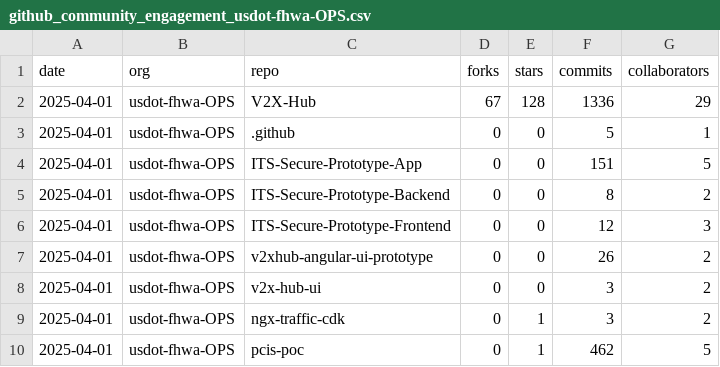
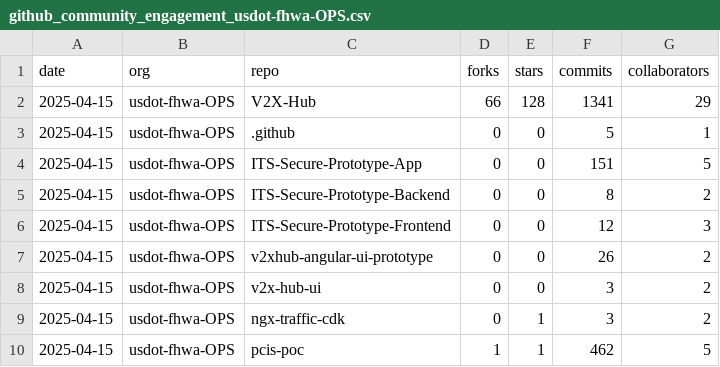
Before and after one commit to SaikrishnaBairamoni/github_metrics, a CSV file: output/github_community_engagement_usdot-fhwa-OPS.csv, drawn as a sheet.

```diff
--- a/output/github_community_engagement_usdot-fhwa-OPS.csv
+++ b/output/github_community_engagement_usdot-fhwa-OPS.csv
@@ -1,10 +1,10 @@
 date,org,repo,forks,stars,commits,collaborators
-2025-04-01,usdot-fhwa-OPS,V2X-Hub,67,128,1336,29
-2025-04-01,usdot-fhwa-OPS,.github,0,0,5,1
-2025-04-01,usdot-fhwa-OPS,ITS-Secure-Prototype-App,0,0,151,5
-2025-04-01,usdot-fhwa-OPS,ITS-Secure-Prototype-Backend,0,0,8,2
-2025-04-01,usdot-fhwa-OPS,ITS-Secure-Prototype-Frontend,0,0,12,3
-2025-04-01,usdot-fhwa-OPS,v2xhub-angular-ui-prototype,0,0,26,2
-2025-04-01,usdot-fhwa-OPS,v2x-hub-ui,0,0,3,2
-2025-04-01,usdot-fhwa-OPS,ngx-traffic-cdk,0,1,3,2
-2025-04-01,usdot-fhwa-OPS,pcis-poc,0,1,462,5
+2025-04-15,usdot-fhwa-OPS,V2X-Hub,66,128,1341,29
+2025-04-15,usdot-fhwa-OPS,.github,0,0,5,1
+2025-04-15,usdot-fhwa-OPS,ITS-Secure-Prototype-App,0,0,151,5
+2025-04-15,usdot-fhwa-OPS,ITS-Secure-Prototype-Backend,0,0,8,2
+2025-04-15,usdot-fhwa-OPS,ITS-Secure-Prototype-Frontend,0,0,12,3
+2025-04-15,usdot-fhwa-OPS,v2xhub-angular-ui-prototype,0,0,26,2
+2025-04-15,usdot-fhwa-OPS,v2x-hub-ui,0,0,3,2
+2025-04-15,usdot-fhwa-OPS,ngx-traffic-cdk,0,1,3,2
+2025-04-15,usdot-fhwa-OPS,pcis-poc,1,1,462,5
```
Also changed, not shown: output/github_code_frequency_usdot-fhwa-OPS.csv, output/github_code_frequency_usdot-fhwa-stol.csv, 14 other files.
